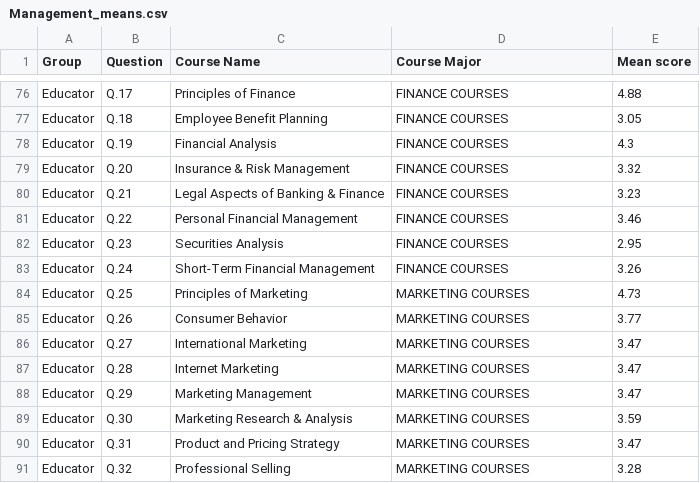
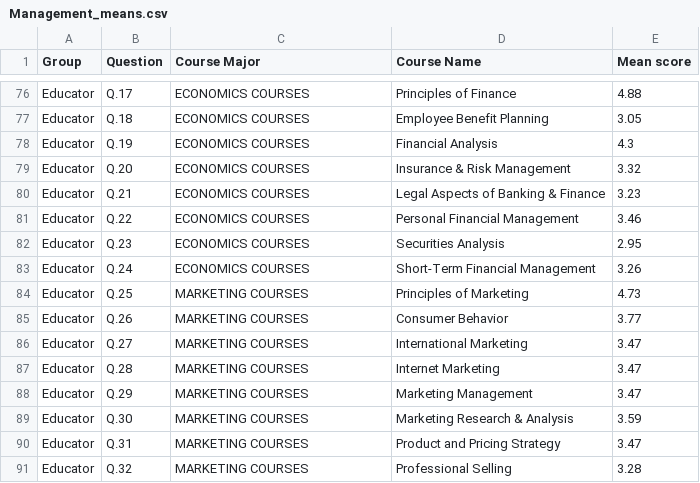
Before and after one commit to wmackedanz/Consulting_Repository, a CSV file: Management_means.csv, drawn as a sheet; only a part is shown, gaps mark what is left out; the diff covers the shown part only; the diff names each change by its address in the sheet, - before the commit and + after, or states it on an @@ line.

Commit message:
Update Management_means.csv

```diff
--- a/Management_means.csv
+++ b/Management_means.csv
-C1: Course Name
+C1: Course Major
-D1: Course Major
+D1: Course Name
-C76 (Course Major): Principles of Finance
+C76 (Course Major): ECONOMICS COURSES
-D76 (Course Name): FINANCE COURSES
+D76 (Course Name): Principles of Finance
-C77 (Course Major): Employee Benefit Planning
+C77 (Course Major): ECONOMICS COURSES
-D77 (Course Name): FINANCE COURSES
+D77 (Course Name): Employee Benefit Planning
-C78 (Course Major): Financial Analysis
+C78 (Course Major): ECONOMICS COURSES
-D78 (Course Name): FINANCE COURSES
+D78 (Course Name): Financial Analysis
-C79 (Course Major): Insurance & Risk Management
+C79 (Course Major): ECONOMICS COURSES
-D79 (Course Name): FINANCE COURSES
+D79 (Course Name): Insurance & Risk Management
-C80 (Course Major): Legal Aspects of Banking & Finance
+C80 (Course Major): ECONOMICS COURSES
-D80 (Course Name): FINANCE COURSES
+D80 (Course Name): Legal Aspects of Banking & Finance
-C81 (Course Major): Personal Financial Management
+C81 (Course Major): ECONOMICS COURSES
-D81 (Course Name): FINANCE COURSES
+D81 (Course Name): Personal Financial Management
-C82 (Course Major): Securities Analysis
+C82 (Course Major): ECONOMICS COURSES
-D82 (Course Name): FINANCE COURSES
+D82 (Course Name): Securities Analysis
-C83 (Course Major): Short-Term Financial Management
+C83 (Course Major): ECONOMICS COURSES
-D83 (Course Name): FINANCE COURSES
+D83 (Course Name): Short-Term Financial Management
-C84 (Course Major): Principles of Marketing
+C84 (Course Major): MARKETING COURSES
-D84 (Course Name): MARKETING COURSES
+D84 (Course Name): Principles of Marketing
-C85 (Course Major): Consumer Behavior
+C85 (Course Major): MARKETING COURSES
-D85 (Course Name): MARKETING COURSES
+D85 (Course Name): Consumer Behavior
-C86 (Course Major): International Marketing
+C86 (Course Major): MARKETING COURSES
-D86 (Course Name): MARKETING COURSES
+D86 (Course Name): International Marketing
-C87 (Course Major): Internet Marketing
+C87 (Course Major): MARKETING COURSES
-D87 (Course Name): MARKETING COURSES
+D87 (Course Name): Internet Marketing
-C88 (Course Major): Marketing Management
+C88 (Course Major): MARKETING COURSES
-D88 (Course Name): MARKETING COURSES
+D88 (Course Name): Marketing Management
-C89 (Course Major): Marketing Research & Analysis
+C89 (Course Major): MARKETING COURSES
-D89 (Course Name): MARKETING COURSES
+D89 (Course Name): Marketing Research & Analysis
-C90 (Course Major): Product and Pricing Strategy
+C90 (Course Major): MARKETING COURSES
-D90 (Course Name): MARKETING COURSES
+D90 (Course Name): Product and Pricing Strategy
-C91 (Course Major): Professional Selling
+C91 (Course Major): MARKETING COURSES
-D91 (Course Name): MARKETING COURSES
+D91 (Course Name): Professional Selling
```
Also changed, not shown: 84 edited cells elsewhere in this file.
